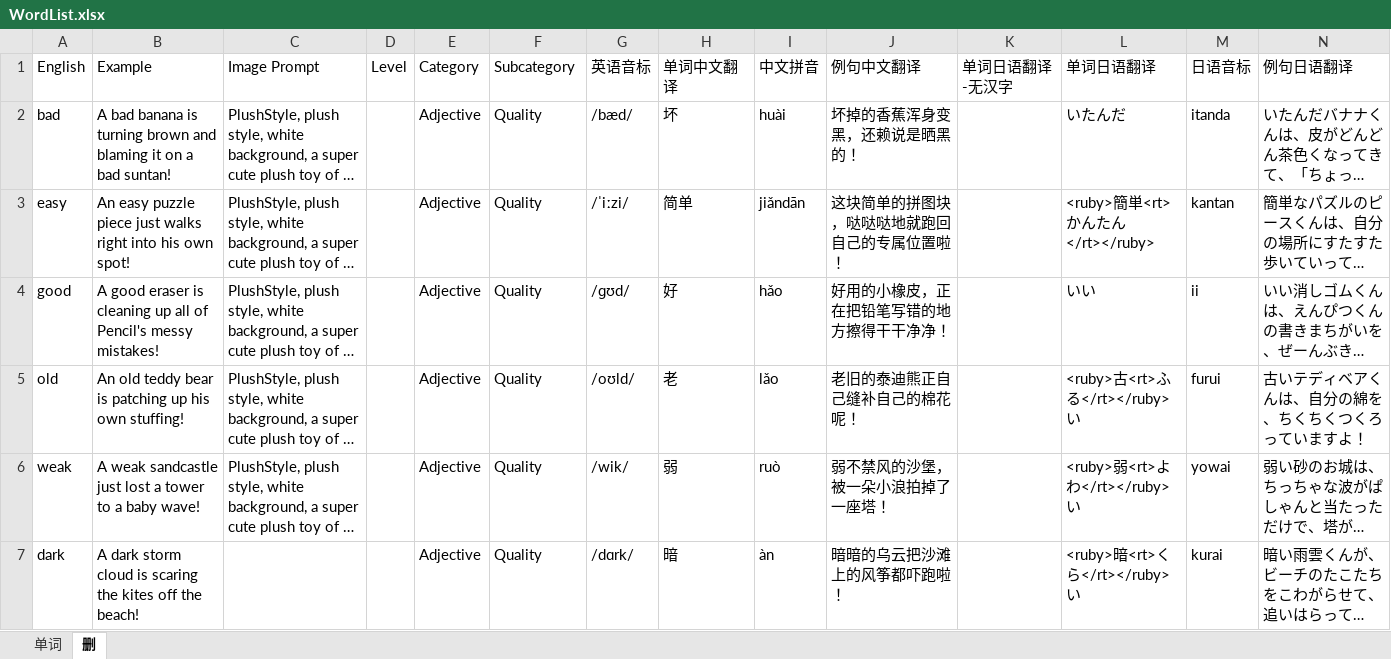
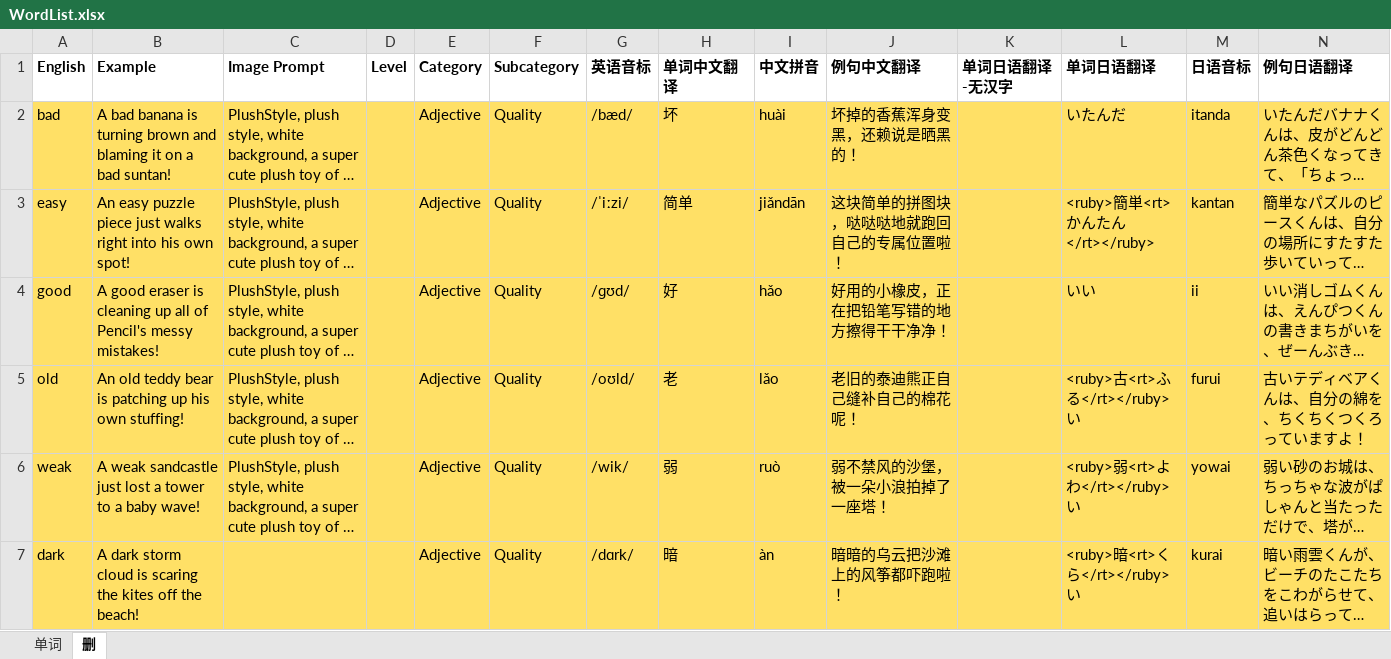
Before and after one commit to meowmeowstar19-web/zz-vocab-app, an Excel workbook: update_data_folder/WordList.xlsx, sheet 删, drawn as a sheet; only a part is shown; long unchanged cells end in …; values as stored, in another font and other column widths than the file's, no borders; the diff covers the shown part only; the diff names each change by its address in the sheet, - before the commit and + after, or states it on an @@ line.

```diff
--- a/update_data_folder/WordList.xlsx (sheet 删)
+++ b/update_data_folder/WordList.xlsx (sheet 删)
-A1:N1 bold: off
+A1:N1 bold: on
-A2:N7 fill: none
+A2:N7 fill: #FFE066
```
Also changed, not shown: cell formats elsewhere in this sheet, sheet 单词, 14 other files.
